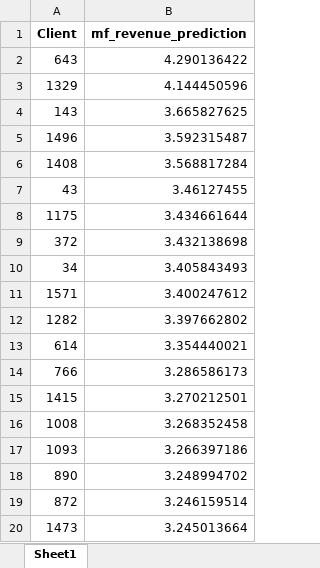
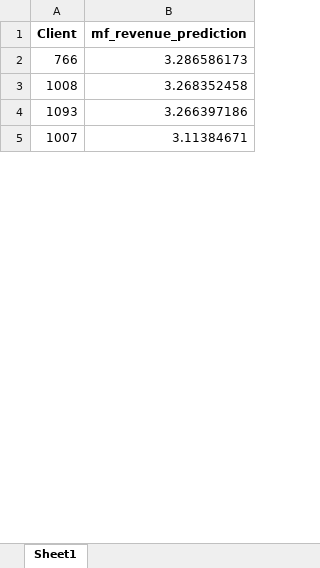
Before and after one commit to snejiianakieva/Direct-marketing-optimization, an Excel workbook: mf_revenue_prediction.xlsx, sheet Sheet1, drawn as a sheet; only a part is shown; the shorter side is filled out with more unchanged rows; values as stored, in another font and other column widths than the file's, no borders; the diff covers the shown part only; the diff names each change by its address in the sheet, - before the commit and + after, or states it on an @@ line.

```diff
--- a/mf_revenue_prediction.xlsx (sheet Sheet1)
+++ b/mf_revenue_prediction.xlsx (sheet Sheet1)
-row 2: 643 | 4.290136422
-row 3: 1329 | 4.144450596
-row 4: 143 | 3.665827625
-row 5: 1496 | 3.592315487
-row 6: 1408 | 3.568817284
-row 7: 43 | 3.46127455
-row 8: 1175 | 3.434661644
-row 9: 372 | 3.432138698
-row 10: 34 | 3.405843493
-row 11: 1571 | 3.400247612
-row 12: 1282 | 3.397662802
-row 13: 614 | 3.354440021
-row 15: 1415 | 3.270212501
-row 18: 890 | 3.248994702
-row 19: 872 | 3.246159514
-row 20: 1473 | 3.245013664
```
Also changed, not shown: 176 removed rows elsewhere in this sheet, cc_revenue_prediction.xlsx, cc_sales_prediction.xlsx, 16 other files.
